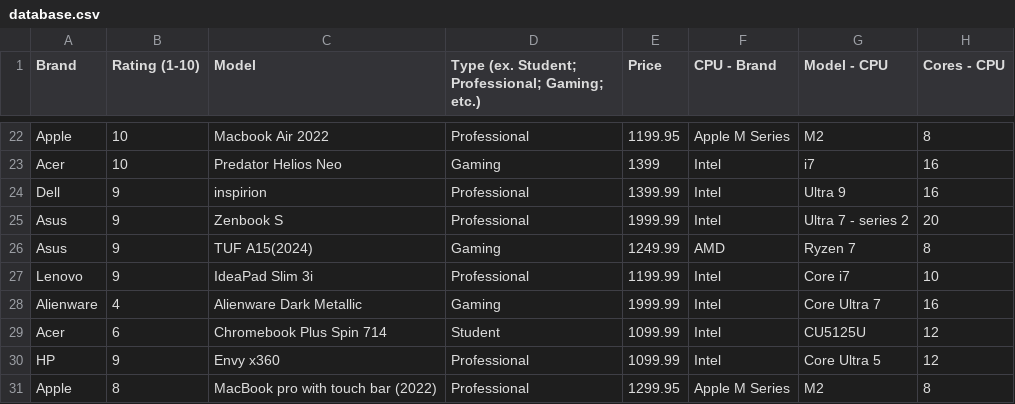
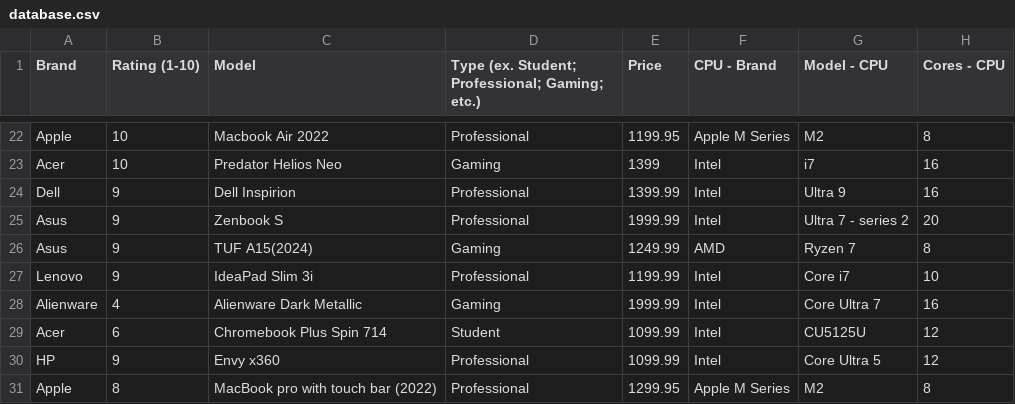
Before and after one commit to ToiletClogger420/ICS3U-Laptop-Store, a CSV file: data/database.csv, drawn as a sheet; only a part is shown, gaps mark what is left out; the diff names each change by its address in the sheet, - before the commit and + after, or states it on an @@ line.

Commit message:
Update database.csv

```diff
--- a/data/database.csv
+++ b/data/database.csv
-C24 (Model): inspirion
+C24 (Model): Dell Inspirion
```
